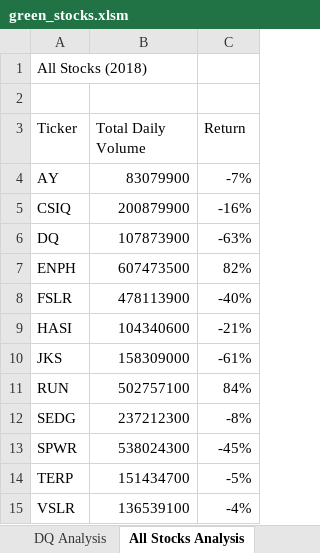
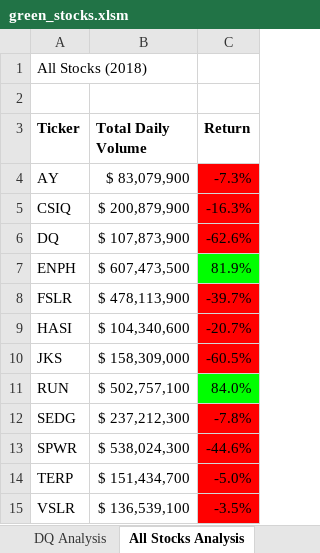
Before and after one commit to DanielMastCA/stock-analysis, an Excel workbook: green_stocks.xlsm, sheet All Stocks Analysis, drawn as a sheet; values as stored, in another font and other column widths than the file's, no borders; the diff names each change by its address in the sheet, - before the commit and + after, or states it on an @@ line.

Commit message:
Add formating to analysis

```diff
--- a/green_stocks.xlsm (sheet All Stocks Analysis)
+++ b/green_stocks.xlsm (sheet All Stocks Analysis)
-A3:C3 bold: off
+A3:C3 bold: on
-B4 (Total Daily Volume): 83079900
+B4 (Total Daily Volume): $ 83,079,900
-C4 (Return): -7%
+C4 (Return): -7.3%
-C4:C6 fill: none
+C4:C6 fill: #FF0000
-B5 (Total Daily Volume): 200879900
+B5 (Total Daily Volume): $ 200,879,900
-C5 (Return): -16%
+C5 (Return): -16.3%
-B6 (Total Daily Volume): 107873900
+B6 (Total Daily Volume): $ 107,873,900
-C6 (Return): -63%
+C6 (Return): -62.6%
-B7 (Total Daily Volume): 607473500
+B7 (Total Daily Volume): $ 607,473,500
-C7 (Return): 82%
+C7 (Return): 81.9%
-C7 fill: none
+C7 fill: #00FF00
-B8 (Total Daily Volume): 478113900
+B8 (Total Daily Volume): $ 478,113,900
-C8 (Return): -40%
+C8 (Return): -39.7%
-C8:C10 fill: none
+C8:C10 fill: #FF0000
-B9 (Total Daily Volume): 104340600
+B9 (Total Daily Volume): $ 104,340,600
-C9 (Return): -21%
+C9 (Return): -20.7%
-B10 (Total Daily Volume): 158309000
+B10 (Total Daily Volume): $ 158,309,000
-C10 (Return): -61%
+C10 (Return): -60.5%
-B11 (Total Daily Volume): 502757100
+B11 (Total Daily Volume): $ 502,757,100
-C11 (Return): 84%
+C11 (Return): 84.0%
-C11 fill: none
+C11 fill: #00FF00
-B12 (Total Daily Volume): 237212300
+B12 (Total Daily Volume): $ 237,212,300
-C12 (Return): -8%
+C12 (Return): -7.8%
-C12:C15 fill: none
+C12:C15 fill: #FF0000
-B13 (Total Daily Volume): 538024300
+B13 (Total Daily Volume): $ 538,024,300
-C13 (Return): -45%
+C13 (Return): -44.6%
-B14 (Total Daily Volume): 151434700
+B14 (Total Daily Volume): $ 151,434,700
-C14 (Return): -5%
+C14 (Return): -5.0%
-B15 (Total Daily Volume): 136539100
+B15 (Total Daily Volume): $ 136,539,100
-C15 (Return): -4%
+C15 (Return): -3.5%
```
